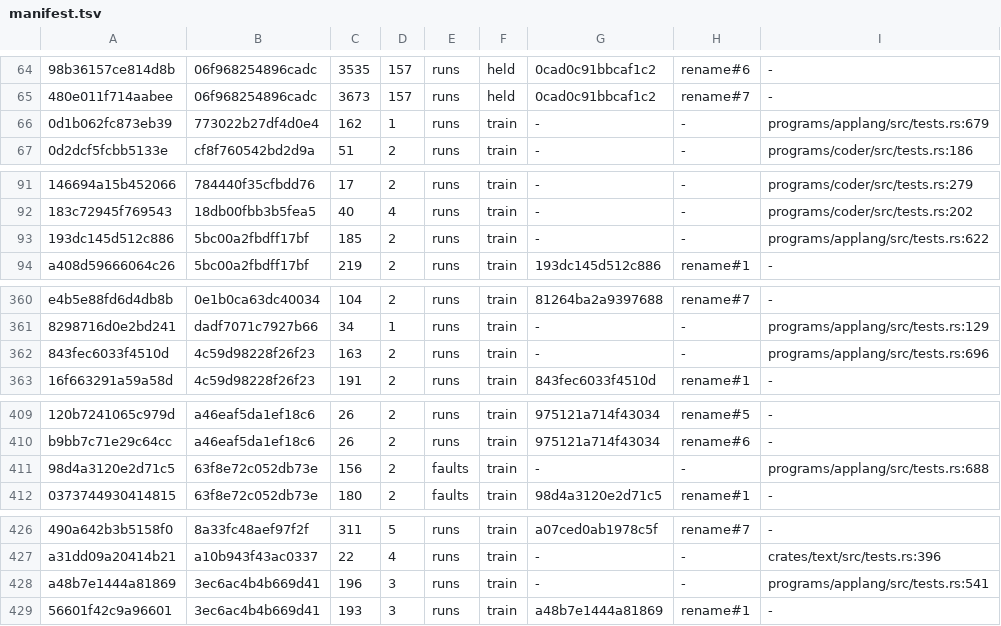
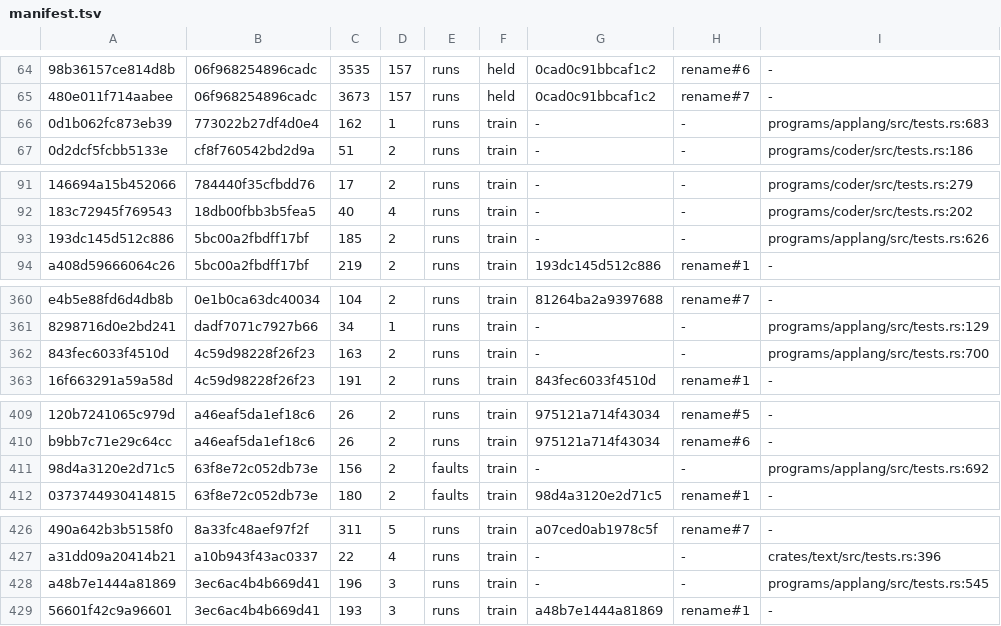
Before and after one commit to compusophy/computehub, a TSV file: programs/lab/data/manifest.tsv, drawn as a sheet; only a part is shown, gaps mark what is left out; the diff covers the shown part only; the diff names each change by its address in the sheet, - before the commit and + after, or states it on an @@ line.

```diff
--- a/programs/lab/data/manifest.tsv
+++ b/programs/lab/data/manifest.tsv
-I66: programs/applang/src/tests.rs:679
+I66: programs/applang/src/tests.rs:683
-I93: programs/applang/src/tests.rs:622
+I93: programs/applang/src/tests.rs:626
-I362: programs/applang/src/tests.rs:696
+I362: programs/applang/src/tests.rs:700
-I411: programs/applang/src/tests.rs:688
+I411: programs/applang/src/tests.rs:692
-I428: programs/applang/src/tests.rs:541
+I428: programs/applang/src/tests.rs:545
```
Also changed, not shown: 2 edited cells elsewhere in this file, 3 other files.
